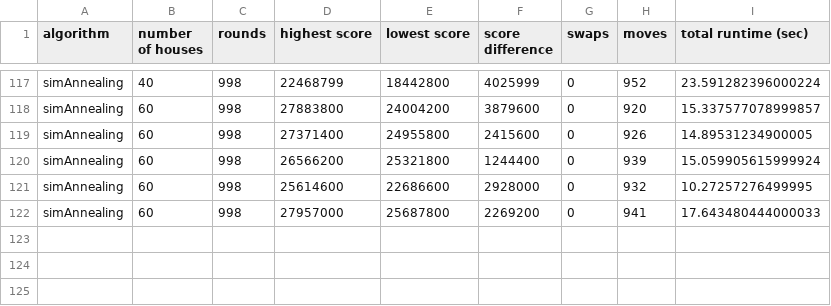
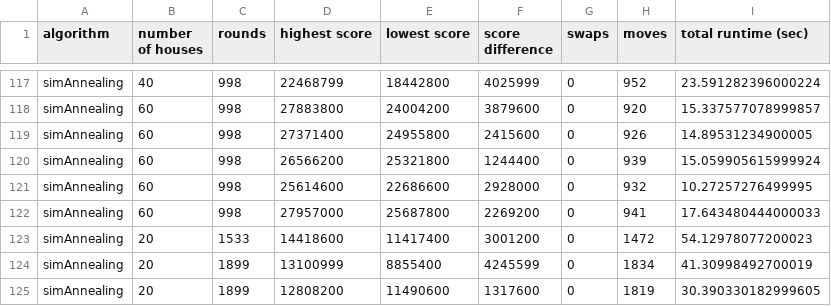
Before and after one commit to baskatsma/Amstelhaege, a CSV file: code/scores.csv, drawn as a sheet; only a part is shown, gaps mark what is left out.

Commit message:
update csv

```diff
--- a/code/scores.csv
+++ b/code/scores.csv
@@ -122 +122,4 @@ simAnnealing,60,998,25614600,22686600,2928000,0,932,10.27257276499995
 simAnnealing,60,998,27957000,25687800,2269200,0,941,17.643480444000033
+simAnnealing,20,1533,14418600,11417400,3001200,0,1472,54.12978077200023
+simAnnealing,20,1899,13100999,8855400,4245599,0,1834,41.30998492700019
+simAnnealing,20,1899,12808200,11490600,1317600,0,1819,30.390330182999605
```
